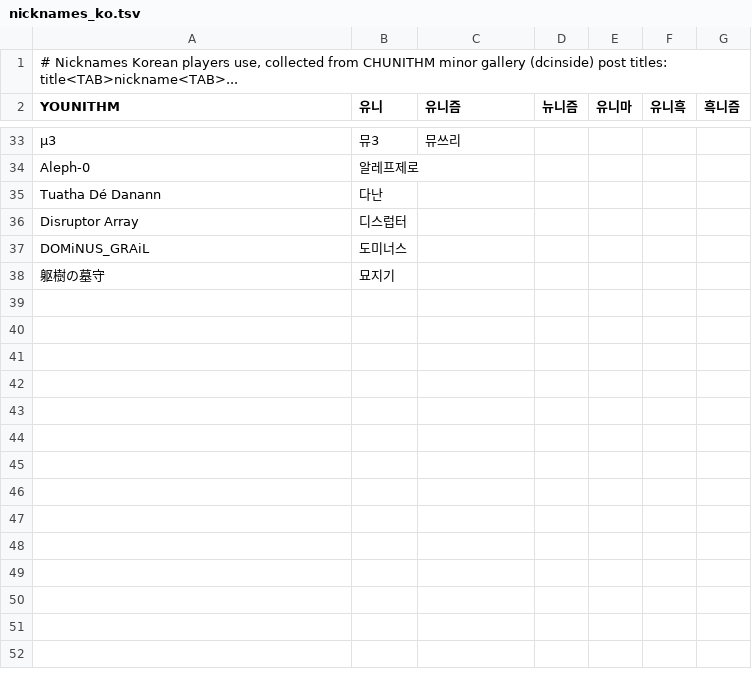
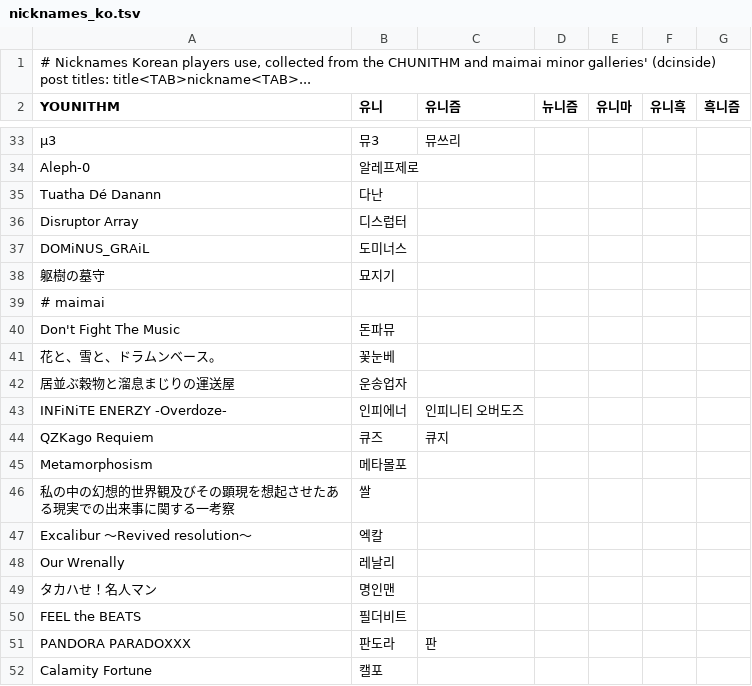
Before and after one commit to ALV1N0129/chumaiForDiscord, a TSV file: chumai/assets/nicknames_ko.tsv, drawn as a sheet; only a part is shown, gaps mark what is left out.

```diff
--- a/chumai/assets/nicknames_ko.tsv
+++ b/chumai/assets/nicknames_ko.tsv
@@ -1,2 +1,2 @@
-# Nicknames Korean players use, collected from CHUNITHM minor gallery (dcinside) post titles: title<TAB>nickname<TAB>...
+# Nicknames Korean players use, collected from the CHUNITHM and maimai minor galleries' (dcinside) post titles: title<TAB>nickname<TAB>...
 YOUNITHM	유니	유니즘	뉴니즘	유니마	유니흑	흑니즘
@@ -38 +38,15 @@ DOMiNUS_GRAiL	도미너스
 躯樹の墓守	묘지기
+# maimai
+Don't Fight The Music	돈파뮤
+花と、雪と、ドラムンベース。	꽃눈베
+居並ぶ穀物と溜息まじりの運送屋	운송업자
+INFiNiTE ENERZY -Overdoze-	인피에너	인피니티 오버도즈
+QZKago Requiem	큐즈	큐지
+Metamorphosism	메타몰포
+私の中の幻想的世界観及びその顕現を想起させたある現実での出来事に関する一考察	쌀
+Excalibur ～Revived resolution～	엑칼
+Our Wrenally	레날리
+タカハせ！名人マン	명인맨
+FEEL the BEATS	필더비트
+PANDORA PARADOXXX	판도라	판
+Calamity Fortune	캘포
```
